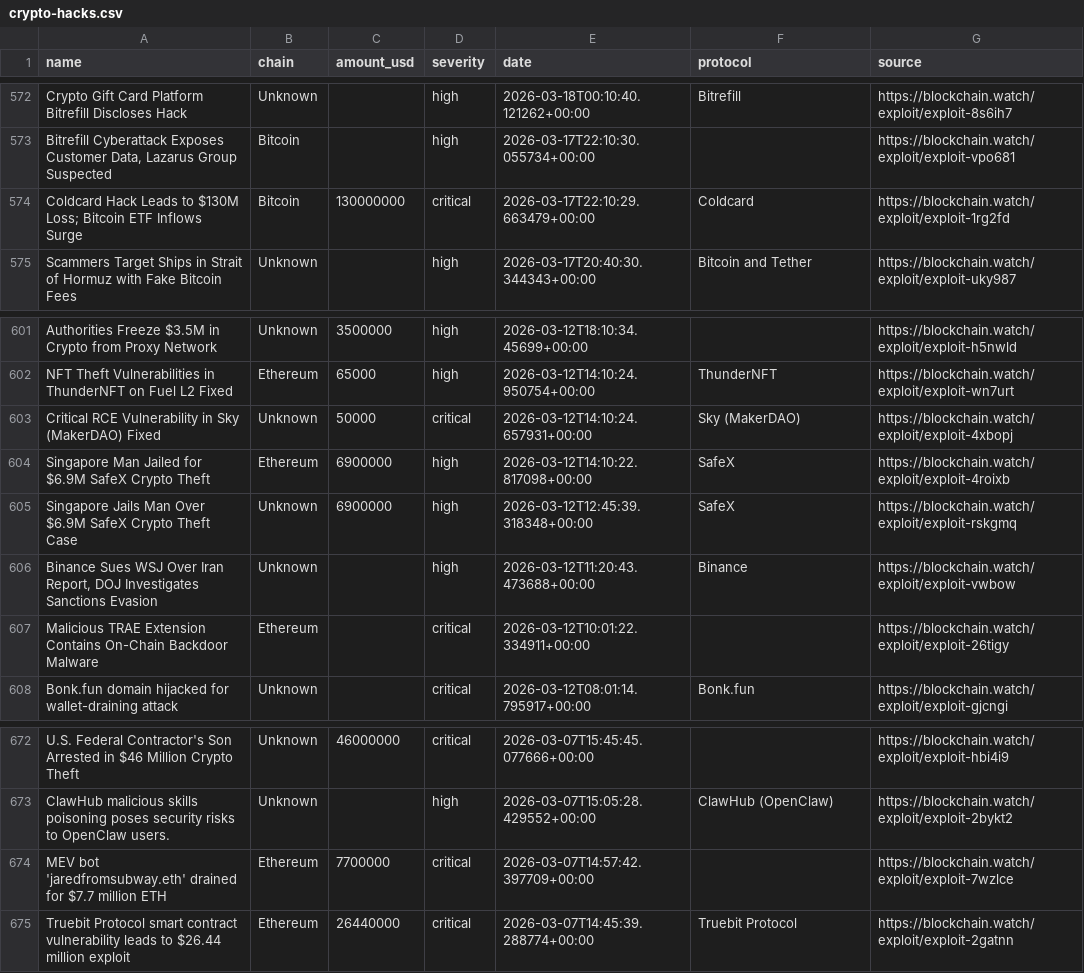
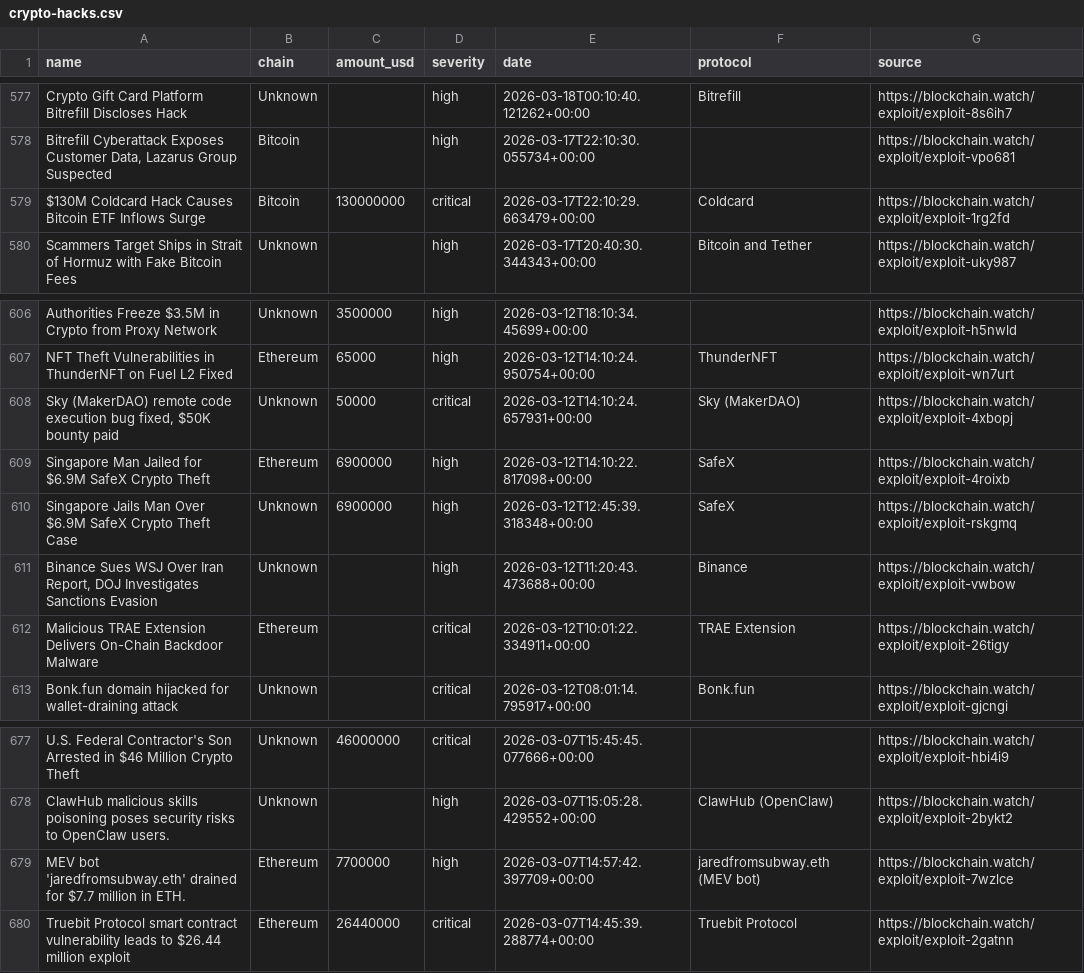
Before and after one commit to Blockchainwatch/blockchain-intelligence-datasets, a CSV file: crypto-hacks.csv, drawn as a sheet; only a part is shown, gaps mark what is left out; the diff covers the shown part only.

```diff
--- a/crypto-hacks.csv
+++ b/crypto-hacks.csv
@@ -573,3 +578,3 @@ Crypto Gift Card Platform Bitrefill Discloses Hack,Unknown,,high,2026-03-18T00:1
 "Bitrefill Cyberattack Exposes Customer Data, Lazarus Group Suspected",Bitcoin,,high,2026-03-17T22:10:30.055734+00:00,,https://blockchain.watch/exploit/exploit-vpo681
-Coldcard Hack Leads to $130M Loss; Bitcoin ETF Inflows Surge,Bitcoin,130000000,critical,2026-03-17T22:10:29.663479+00:00,Coldcard,https://blockchain.watch/exploit/exploit-1rg2fd
+$130M Coldcard Hack Causes Bitcoin ETF Inflows Surge,Bitcoin,130000000,critical,2026-03-17T22:10:29.663479+00:00,Coldcard,https://blockchain.watch/exploit/exploit-1rg2fd
 Scammers Target Ships in Strait of Hormuz with Fake Bitcoin Fees,Unknown,,high,2026-03-17T20:40:30.344343+00:00,Bitcoin and Tether,https://blockchain.watch/exploit/exploit-uky987
@@ -602,3 +607,3 @@ Authorities Freeze $3.5M in Crypto from Proxy Network,Unknown,3500000,high,2026-
 NFT Theft Vulnerabilities in ThunderNFT on Fuel L2 Fixed,Ethereum,65000,high,2026-03-12T14:10:24.950754+00:00,ThunderNFT,https://blockchain.watch/exploit/exploit-wn7urt
-Critical RCE Vulnerability in Sky (MakerDAO) Fixed,Unknown,50000,critical,2026-03-12T14:10:24.657931+00:00,Sky (MakerDAO),https://blockchain.watch/exploit/exploit-4xbopj
+"Sky (MakerDAO) remote code execution bug fixed, $50K bounty paid",Unknown,50000,critical,2026-03-12T14:10:24.657931+00:00,Sky (MakerDAO),https://blockchain.watch/exploit/exploit-4xbopj
 Singapore Man Jailed for $6.9M SafeX Crypto Theft,Ethereum,6900000,high,2026-03-12T14:10:22.817098+00:00,SafeX,https://blockchain.watch/exploit/exploit-4roixb
@@ -606,3 +611,3 @@ Singapore Jails Man Over $6.9M SafeX Crypto Theft Case,Unknown,6900000,high,2026
 "Binance Sues WSJ Over Iran Report, DOJ Investigates Sanctions Evasion",Unknown,,high,2026-03-12T11:20:43.473688+00:00,Binance,https://blockchain.watch/exploit/exploit-vwbow
-Malicious TRAE Extension Contains On-Chain Backdoor Malware,Ethereum,,critical,2026-03-12T10:01:22.334911+00:00,,https://blockchain.watch/exploit/exploit-26tigy
+Malicious TRAE Extension Delivers On-Chain Backdoor Malware,Ethereum,,critical,2026-03-12T10:01:22.334911+00:00,TRAE Extension,https://blockchain.watch/exploit/exploit-26tigy
 Bonk.fun domain hijacked for wallet-draining attack,Unknown,,critical,2026-03-12T08:01:14.795917+00:00,Bonk.fun,https://blockchain.watch/exploit/exploit-gjcngi
@@ -673,3 +678,3 @@ U.S. Federal Contractor's Son Arrested in $46 Million Crypto Theft,Unknown,46000
 ClawHub malicious skills poisoning poses security risks to OpenClaw users.,Unknown,,high,2026-03-07T15:05:28.429552+00:00,ClawHub (OpenClaw),https://blockchain.watch/exploit/exploit-2bykt2
-MEV bot 'jaredfromsubway.eth' drained for $7.7 million ETH,Ethereum,7700000,critical,2026-03-07T14:57:42.397709+00:00,,https://blockchain.watch/exploit/exploit-7wzlce
+MEV bot 'jaredfromsubway.eth' drained for $7.7 million in ETH.,Ethereum,7700000,high,2026-03-07T14:57:42.397709+00:00,jaredfromsubway.eth (MEV bot),https://blockchain.watch/exploit/exploit-7wzlce
 Truebit Protocol smart contract vulnerability leads to $26.44 million exploit,Ethereum,26440000,critical,2026-03-07T14:45:39.288774+00:00,Truebit Protocol,https://blockchain.watch/exploit/exploit-2gatnn
```
Also changed, not shown: 6 added rows, 6 removed rows and 37 edited cells elsewhere in this file.
